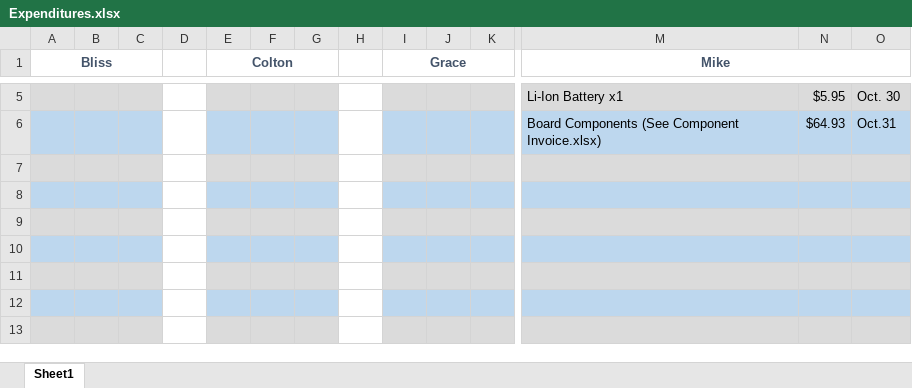
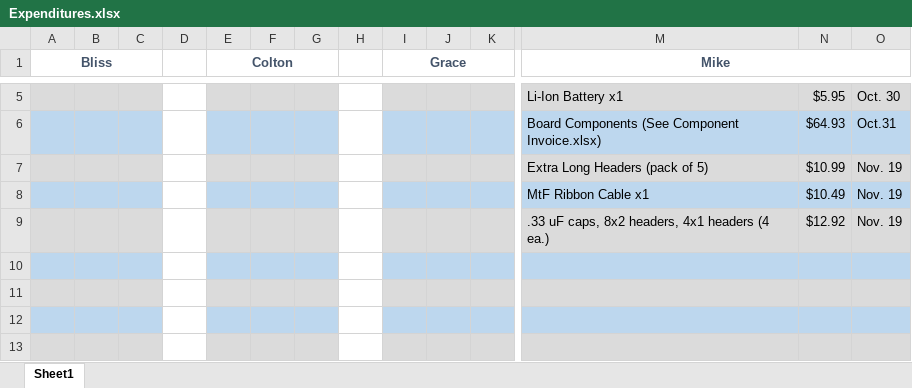
Before and after one commit to Cosmic7373/ECE411, an Excel workbook: Expenditures.xlsx, sheet Sheet1, drawn as a sheet; only a part is shown, gaps mark what is left out; values as stored, in another font and other column widths than the file's, no borders; rows hold the shown columns only; the diff names each change by its address in the sheet, - before the commit and + after, or states it on an @@ line.

Commit message:
Updated Expenditures

```diff
--- a/Expenditures.xlsx (sheet Sheet1)
+++ b/Expenditures.xlsx (sheet Sheet1)
-row 7: (empty)
+row 7:  |  |  |  |  |  |  |  |  |  |  | Extra Long Headers (pack of 5) | $10.99 | Nov. 19
-row 8: (empty)
+row 8:  |  |  |  |  |  |  |  |  |  |  | MtF Ribbon Cable x1 | $10.49 | Nov. 19
-row 9: (empty)
+row 9:  |  |  |  |  |  |  |  |  |  |  | .33 uF caps, 8x2 headers, 4x1 headers (4 ea.) | $12.92 | Nov. 19
```
